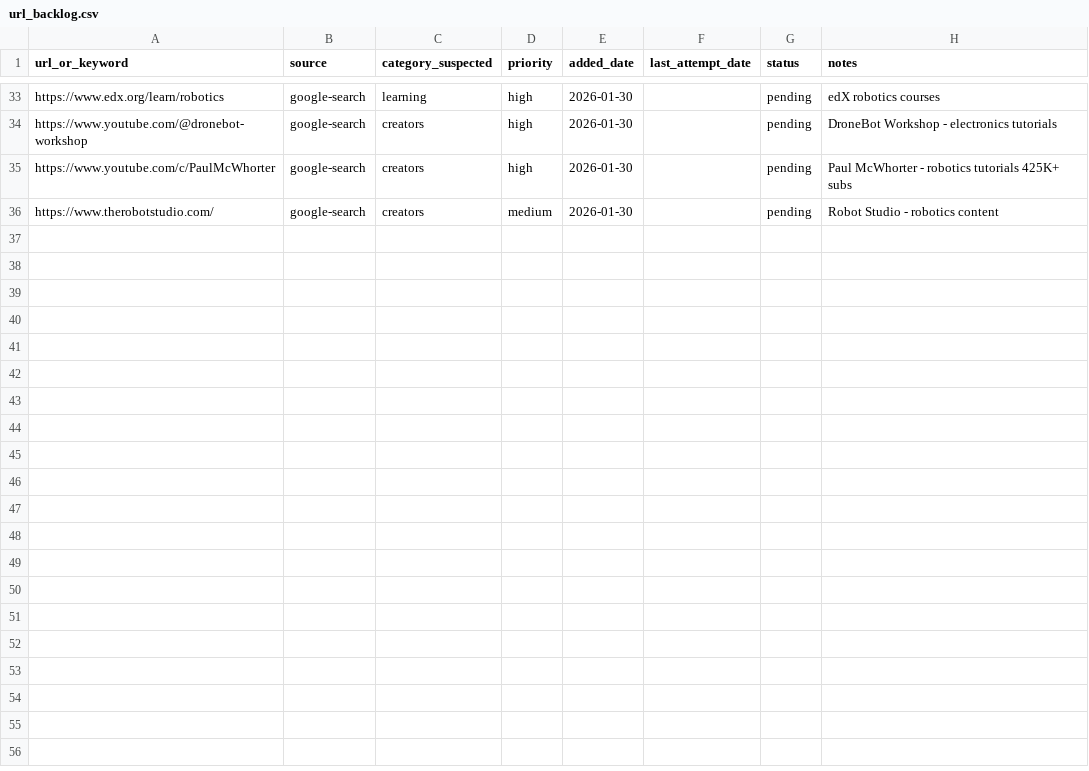
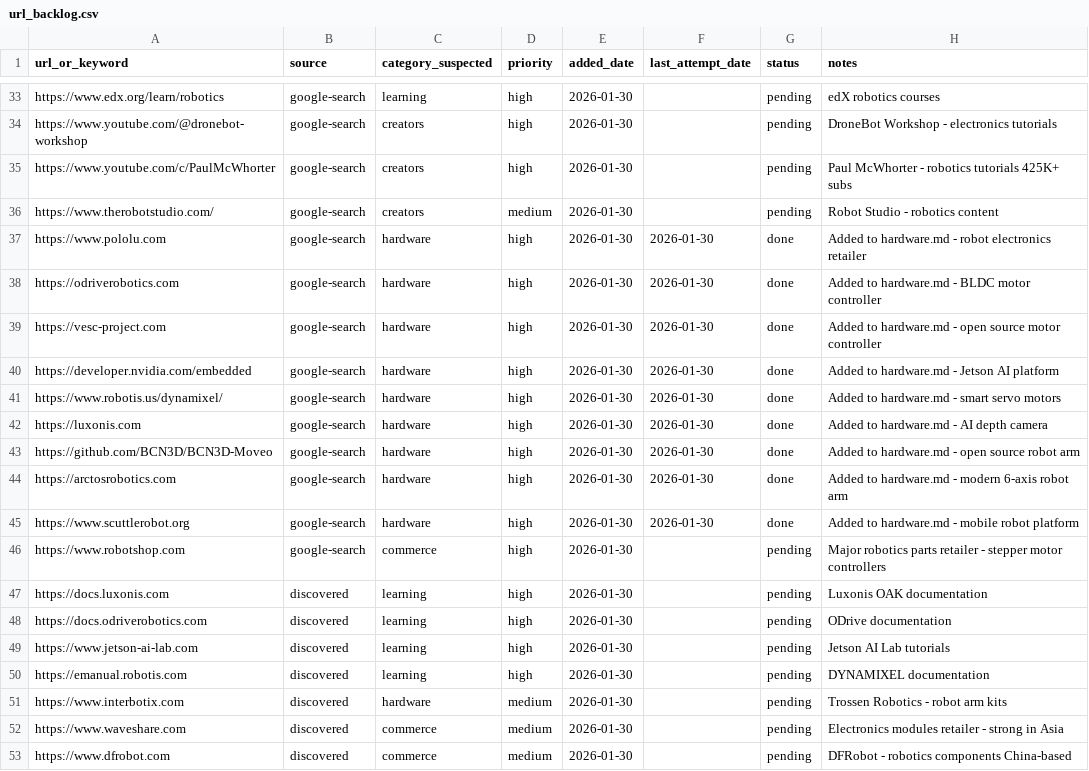
Before and after one commit to jarvis-jai/robot-diy-landscape, a CSV file: data/url_backlog.csv, drawn as a sheet; only a part is shown, gaps mark what is left out; the diff names each change by its address in the sheet, - before the commit and + after, or states it on an @@ line.

Commit message:
[focus] hardware: added 9 entries covering motor controllers, AI platforms, robot arms, and sensors
- Added: 9 new entries (Pololu, ODrive, VESC, NVIDIA Jetson, DYNAMIXEL, Luxonis OAK, BCN3D Moveo, ARCTOS, SCUTTLE)
- Updated: 0 existing entries
- Skipped: 0
- Coverage: hardware now at 9/15
- English resources: 35 (exceeded v1 target of 30)

Key discoveries:
- ODrive/VESC as leading open-source motor control options
- ARCTOS as modern open-source robot arm with AI support
- Jetson Orin Nano Super (2024-12) with 70% performance boost

```diff
--- a/data/url_backlog.csv
+++ b/data/url_backlog.csv
+row 37: https://www.pololu.com | google-search | hardware | high | 2026-01-30 | 2026-01-30 | done | Added to hardware.md - robot electronics retailer
+row 38: https://odriverobotics.com | google-search | hardware | high | 2026-01-30 | 2026-01-30 | done | Added to hardware.md - BLDC motor controller
+row 39: https://vesc-project.com | google-search | hardware | high | 2026-01-30 | 2026-01-30 | done | Added to hardware.md - open source motor controller
+row 40: https://developer.nvidia.com/embedded | google-search | hardware | high | 2026-01-30 | 2026-01-30 | done | Added to hardware.md - Jetson AI platform
+row 41: https://www.robotis.us/dynamixel/ | google-search | hardware | high | 2026-01-30 | 2026-01-30 | done | Added to hardware.md - smart servo motors
+row 42: https://luxonis.com | google-search | hardware | high | 2026-01-30 | 2026-01-30 | done | Added to hardware.md - AI depth camera
+row 43: https://github.com/BCN3D/BCN3D-Moveo | google-search | hardware | high | 2026-01-30 | 2026-01-30 | done | Added to hardware.md - open source robot arm
+row 44: https://arctosrobotics.com | google-search | hardware | high | 2026-01-30 | 2026-01-30 | done | Added to hardware.md - modern 6-axis robot arm
+row 45: https://www.scuttlerobot.org | google-search | hardware | high | 2026-01-30 | 2026-01-30 | done | Added to hardware.md - mobile robot platform
+row 46: https://www.robotshop.com | google-search | commerce | high | 2026-01-30 |  | pending | Major robotics parts retailer - stepper motor controllers
+row 47: https://docs.luxonis.com | discovered | learning | high | 2026-01-30 |  | pending | Luxonis OAK documentation
+row 48: https://docs.odriverobotics.com | discovered | learning | high | 2026-01-30 |  | pending | ODrive documentation
+row 49: https://www.jetson-ai-lab.com | discovered | learning | high | 2026-01-30 |  | pending | Jetson AI Lab tutorials
+row 50: https://emanual.robotis.com | discovered | learning | high | 2026-01-30 |  | pending | DYNAMIXEL documentation
+row 51: https://www.interbotix.com | discovered | hardware | medium | 2026-01-30 |  | pending | Trossen Robotics - robot arm kits
+row 52: https://www.waveshare.com | discovered | commerce | medium | 2026-01-30 |  | pending | Electronics modules retailer - strong in Asia
+row 53: https://www.dfrobot.com | discovered | commerce | medium | 2026-01-30 |  | pending | DFRobot - robotics components China-based
```
Also changed, not shown: data/search_log.csv, data/visited_urls.csv, 4 other files.
